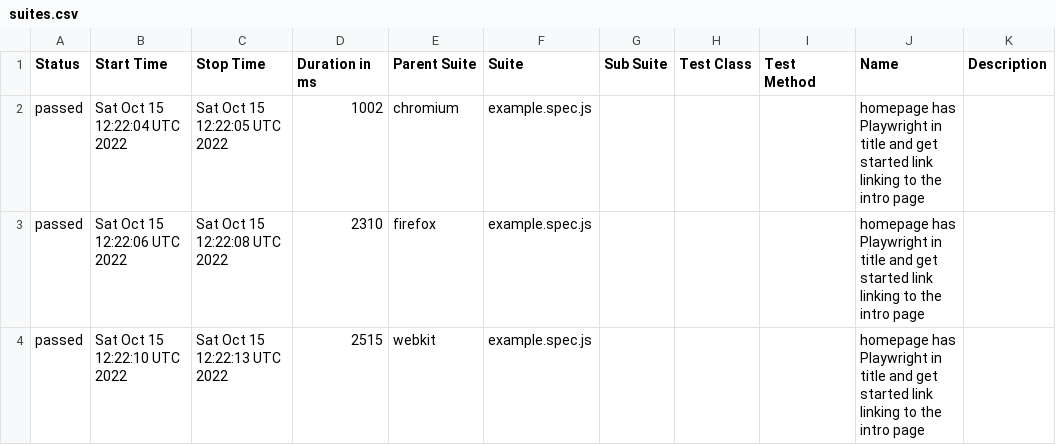
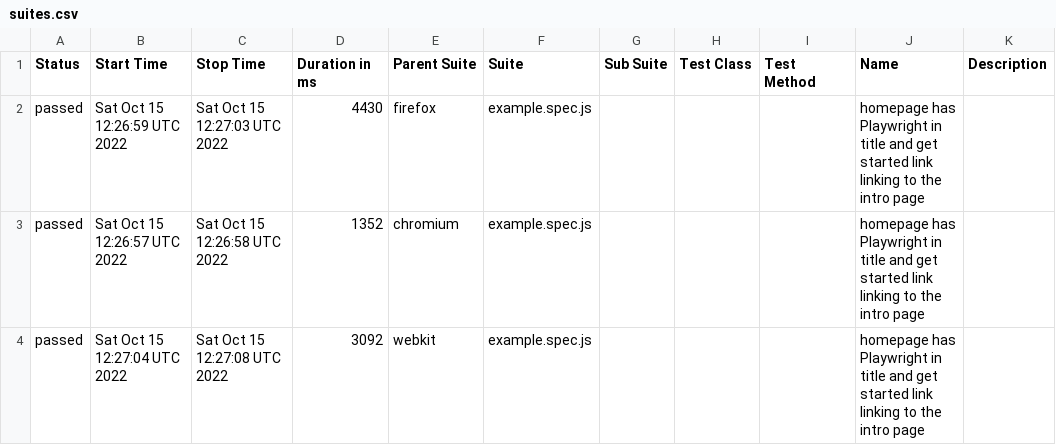
Before and after one commit to ValeriiMandryka/Boilerplate-Playwright-Allure-PlaywrightReport-Docker, a CSV file: data/suites.csv, drawn as a sheet.

```diff
--- a/data/suites.csv
+++ b/data/suites.csv
@@ -1,4 +1,4 @@
 "Status","Start Time","Stop Time","Duration in ms","Parent Suite","Suite","Sub Suite","Test Class","Test Method","Name","Description"
-"passed","Sat Oct 15 12:22:04 UTC 2022","Sat Oct 15 12:22:05 UTC 2022","1002","chromium","example.spec.js","","","","homepage has Playwright in title and get started link linking to the intro page",""
-"passed","Sat Oct 15 12:22:06 UTC 2022","Sat Oct 15 12:22:08 UTC 2022","2310","firefox","example.spec.js","","","","homepage has Playwright in title and get started link linking to the intro page",""
-"passed","Sat Oct 15 12:22:10 UTC 2022","Sat Oct 15 12:22:13 UTC 2022","2515","webkit","example.spec.js","","","","homepage has Playwright in title and get started link linking to the intro page",""
+"passed","Sat Oct 15 12:26:59 UTC 2022","Sat Oct 15 12:27:03 UTC 2022","4430","firefox","example.spec.js","","","","homepage has Playwright in title and get started link linking to the intro page",""
+"passed","Sat Oct 15 12:26:57 UTC 2022","Sat Oct 15 12:26:58 UTC 2022","1352","chromium","example.spec.js","","","","homepage has Playwright in title and get started link linking to the intro page",""
+"passed","Sat Oct 15 12:27:04 UTC 2022","Sat Oct 15 12:27:08 UTC 2022","3092","webkit","example.spec.js","","","","homepage has Playwright in title and get started link linking to the intro page",""
```
Also changed, not shown: 20 other files.
